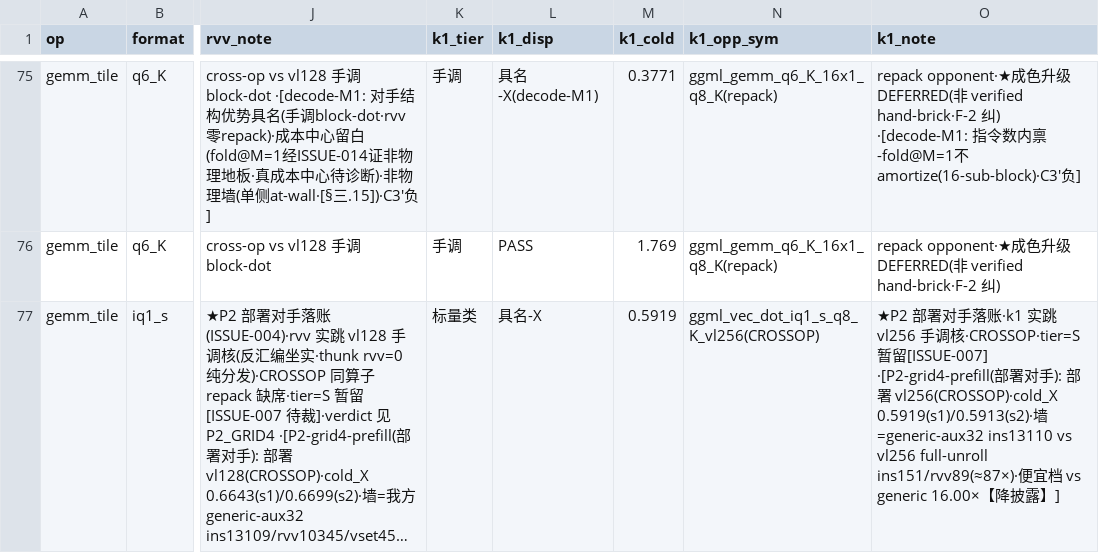
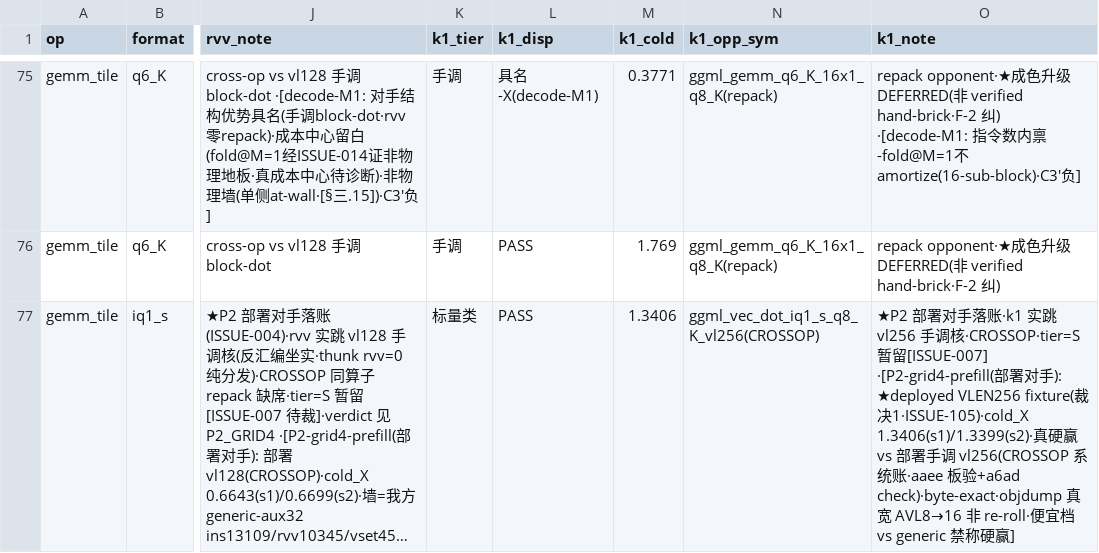
Before and after one commit to zzyu5/TianChen-RV, a CSV file: experiments/master/T3_master_rebuild.csv, drawn as a sheet; only a part is shown, gaps mark what is left out; long unchanged cells end in …; the diff covers the shown part only; the diff names each change by its address in the sheet, - before the commit and + after, or states it on an @@ line.

```diff
--- a/experiments/master/T3_master_rebuild.csv
+++ b/experiments/master/T3_master_rebuild.csv
-L77 (k1_disp): 具名-X
+L77 (k1_disp): PASS
-M77 (k1_cold): 0.5919
+M77 (k1_cold): 1.3406
-O77 (k1_note): …手): 部署 vl256(CROSSOP)·cold_X 0.5919(s1)/0.5913(s2)·墙=generic-aux32 ins13110 vs vl256 full-unroll ins151/rvv89(≈87×)·便宜档 vs generic 16.00×【降披露】]
+O77 (k1_note): …手): ★deployed VLEN256 fixture(裁决1·ISSUE-105)·cold_X 1.3406(s1)/1.3399(s2)·真硬赢 vs 部署手调 vl256(CROSSOP 系统账·aaee 板验+a6ad check)·byte-exact·objdump 真宽 AVL8→16 非 re-roll·便宜档 vs generic 禁称硬赢]
```
Also changed, not shown: 9 edited cells elsewhere in this file, 11 other files.
